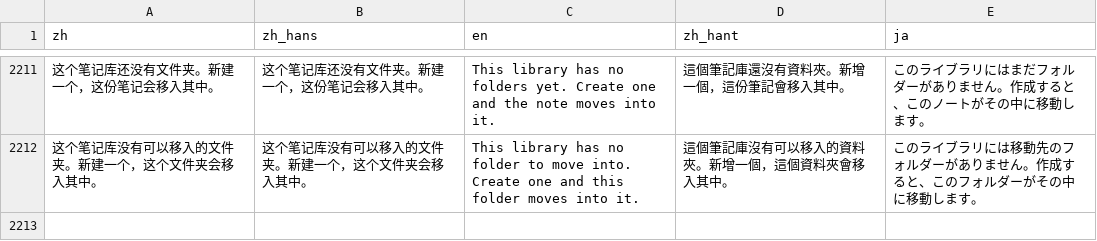
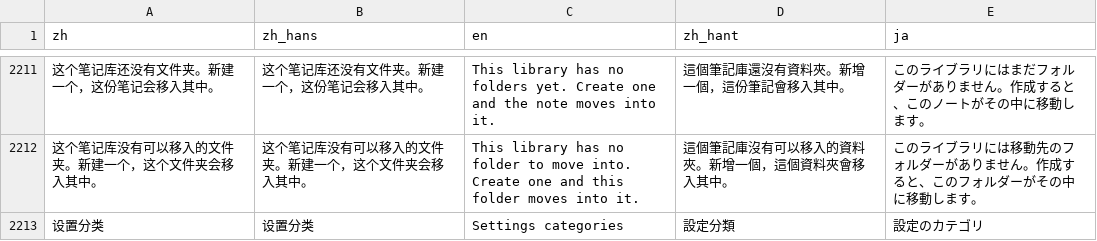
Before and after one commit to mizorewww/course2md, a TSV file: i18n/catalog.tsv, drawn as a sheet; only a part is shown, gaps mark what is left out; the diff names each change by its address in the sheet, - before the commit and + after, or states it on an @@ line.

```diff
--- a/i18n/catalog.tsv
+++ b/i18n/catalog.tsv
+row 2213: 设置分类 | 设置分类 | Settings categories | 設定分類 | 設定のカテゴリ
```
Also changed, not shown: 1 other file.
